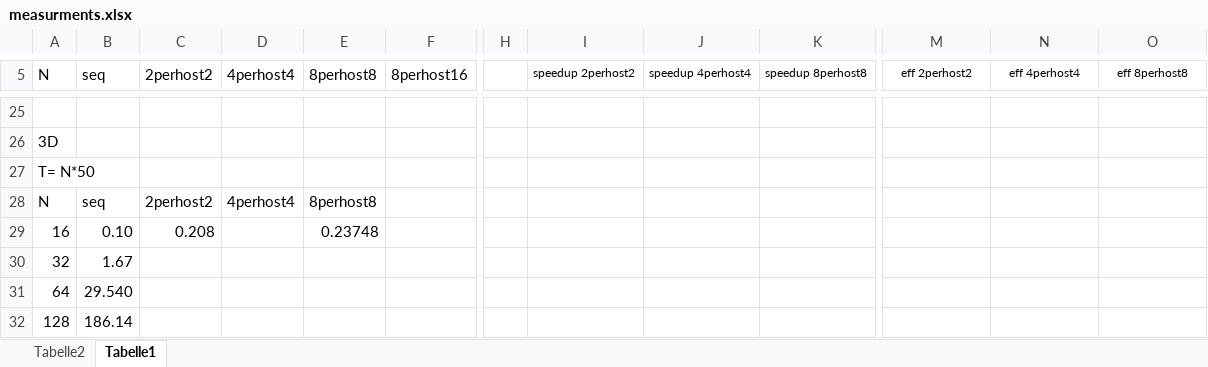
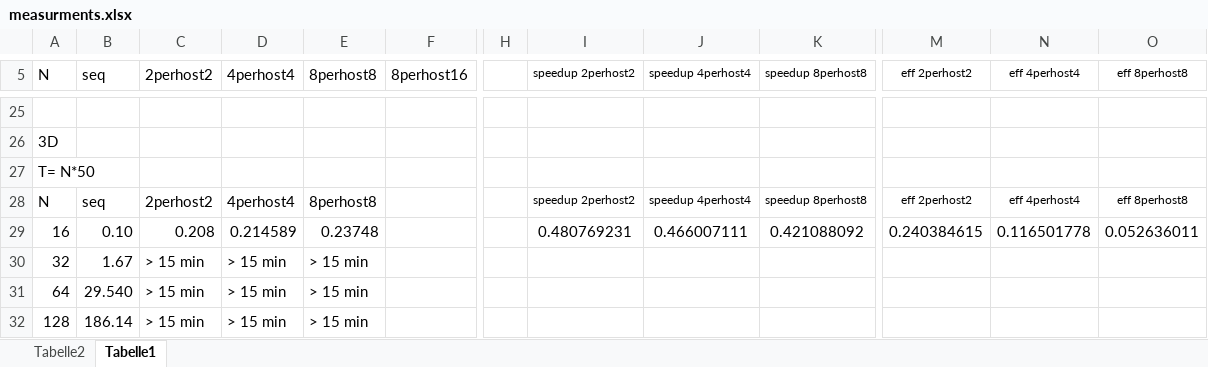
Before and after one commit to manuelbcr/parallel_systems, an Excel workbook: assignment_03/ex02/measurments.xlsx, sheet Tabelle1, drawn as a sheet; only a part is shown, gaps mark what is left out; values as stored, in another font and other column widths than the file's, no borders; charts and pictures not drawn; the diff names each change by its address in the sheet, - before the commit and + after, or states it on an @@ line.

Commit message:
[ASSIGN3] notes for assignemnt

```diff
--- a/assignment_03/ex02/measurments.xlsx (sheet Tabelle1)
+++ b/assignment_03/ex02/measurments.xlsx (sheet Tabelle1)
-I28 (speedup 2perhost2): (empty)
+I28 (speedup 2perhost2): speedup 2perhost2
-J28 (speedup 4perhost4): (empty)
+J28 (speedup 4perhost4): speedup 4perhost4
-K28 (speedup 8perhost8): (empty)
+K28 (speedup 8perhost8): speedup 8perhost8
-M28 (eff 2perhost2): (empty)
+M28 (eff 2perhost2): eff 2perhost2
-N28 (eff 4perhost4): (empty)
+N28 (eff 4perhost4): eff 4perhost4
-O28 (eff 8perhost8): (empty)
+O28 (eff 8perhost8): eff 8perhost8
-D29 (4perhost4): (empty)
+D29 (4perhost4): 0.214589
-I29 (speedup 2perhost2): (empty)
+I29 (speedup 2perhost2): 0.480769231
-J29 (speedup 4perhost4): (empty)
+J29 (speedup 4perhost4): 0.466007111
-K29 (speedup 8perhost8): (empty)
+K29 (speedup 8perhost8): 0.421088092
-M29 (eff 2perhost2): (empty)
+M29 (eff 2perhost2): 0.240384615
-N29 (eff 4perhost4): (empty)
+N29 (eff 4perhost4): 0.116501778
-O29 (eff 8perhost8): (empty)
+O29 (eff 8perhost8): 0.052636011
-C30:C32 (2perhost2): (empty)
+C30:C32 (2perhost2): > 15 min
-D30:D32 (4perhost4): (empty)
+D30:D32 (4perhost4): > 15 min
-E30:E32 (8perhost8): (empty)
+E30:E32 (8perhost8): > 15 min
```
Also changed, not shown: charts or pictures, 5 other files.
